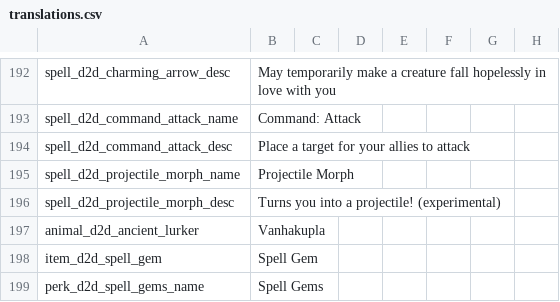
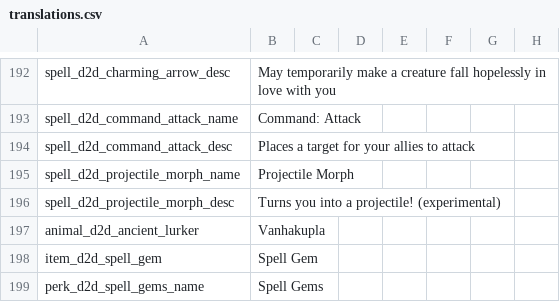
Before and after one commit to meyergames/noita-mod-d2d-content-pack, a CSV file: translations.csv, drawn as a sheet; only a part is shown, gaps mark what is left out; the diff names each change by its address in the sheet, - before the commit and + after, or states it on an @@ line.

```diff
--- a/translations.csv
+++ b/translations.csv
-B194: Place a target for your allies to attack
+B194: Places a target for your allies to attack
```
Also changed, not shown: 3 other files.
